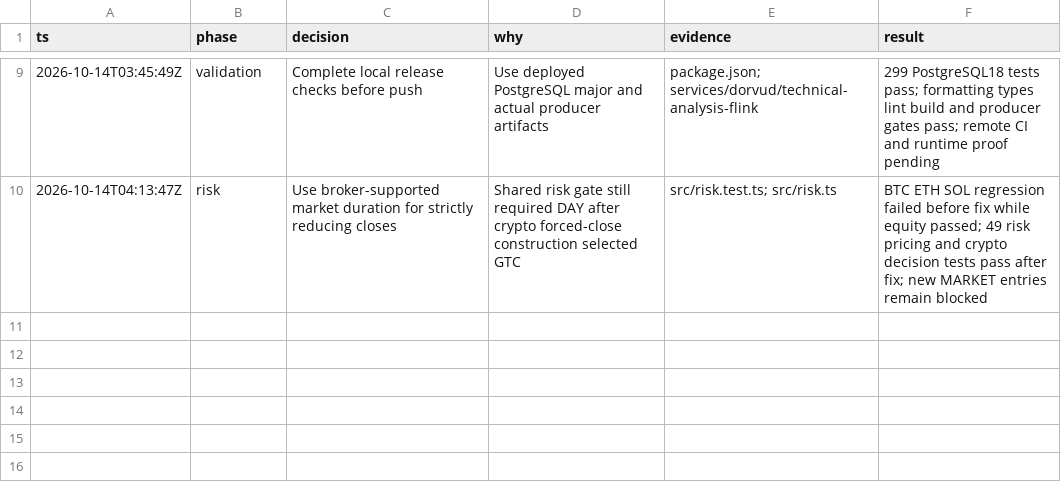
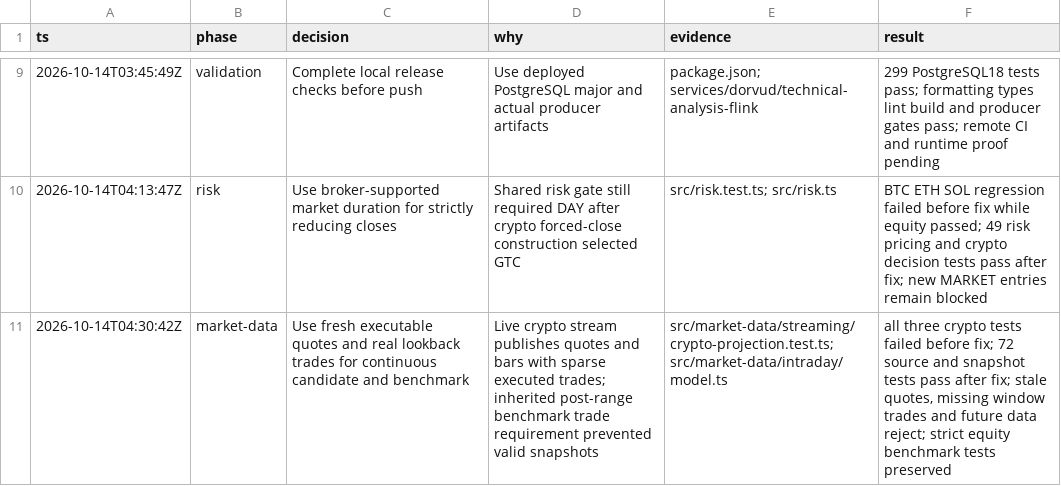
Before and after one commit to gregkonush/lab, a TSV file: services/bayn/.audit/bayn-continuous-market.tsv, drawn as a sheet; only a part is shown, gaps mark what is left out.

Commit message:
fix(bayn): admit verified continuous benchmark window trades

```diff
--- a/services/bayn/.audit/bayn-continuous-market.tsv
+++ b/services/bayn/.audit/bayn-continuous-market.tsv
@@ -10 +10,2 @@ ts	phase	decision	why	evidence	result
 2026-10-14T04:13:47Z	risk	Use broker-supported market duration for strictly reducing closes	Shared risk gate still required DAY after crypto forced-close construction selected GTC	src/risk.test.ts; src/risk.ts	BTC ETH SOL regression failed before fix while equity passed; 49 risk pricing and crypto decision tests pass after fix; new MARKET entries remain blocked
+2026-10-14T04:30:42Z	market-data	Use fresh executable quotes and real lookback trades for continuous candidate and benchmark	Live crypto stream publishes quotes and bars with sparse executed trades; inherited post-range benchmark trade requirement prevented valid snapshots	src/market-data/streaming/crypto-projection.test.ts; src/market-data/intraday/model.ts	all three crypto tests failed before fix; 72 source and snapshot tests pass after fix; stale quotes, missing window trades and future data reject; strict equity benchmark tests preserved
```
Also changed, not shown: 8 other files.
